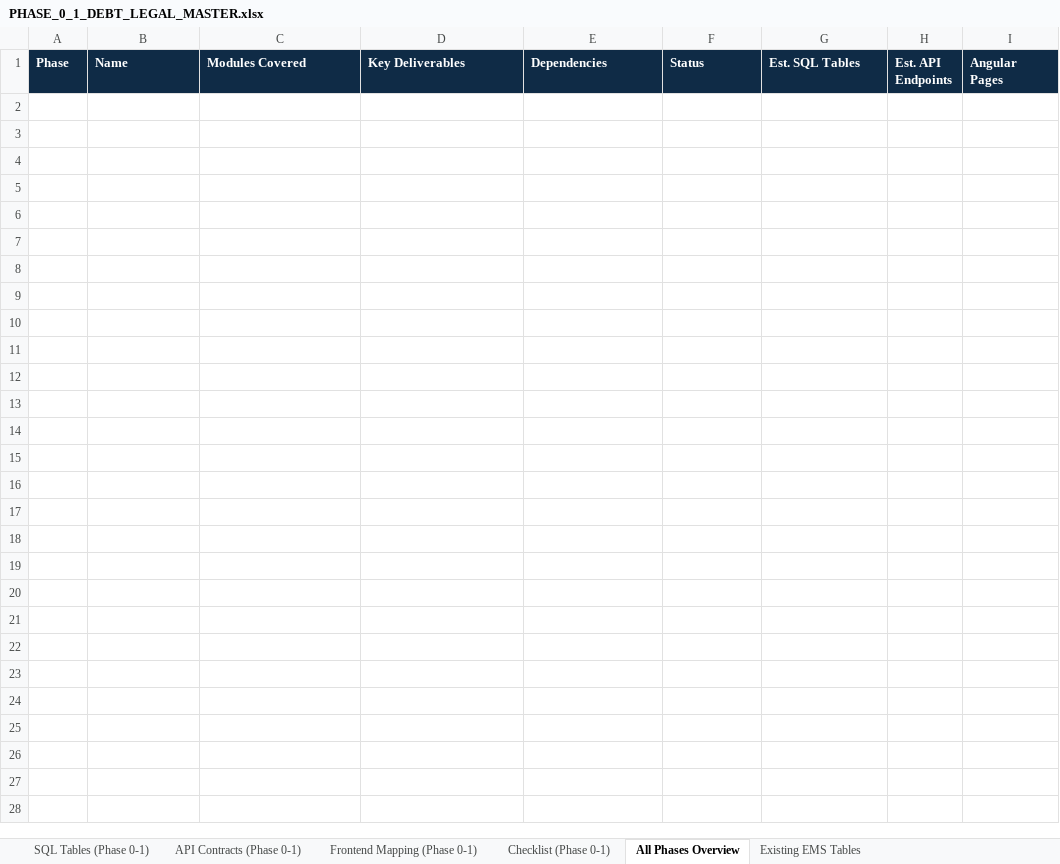
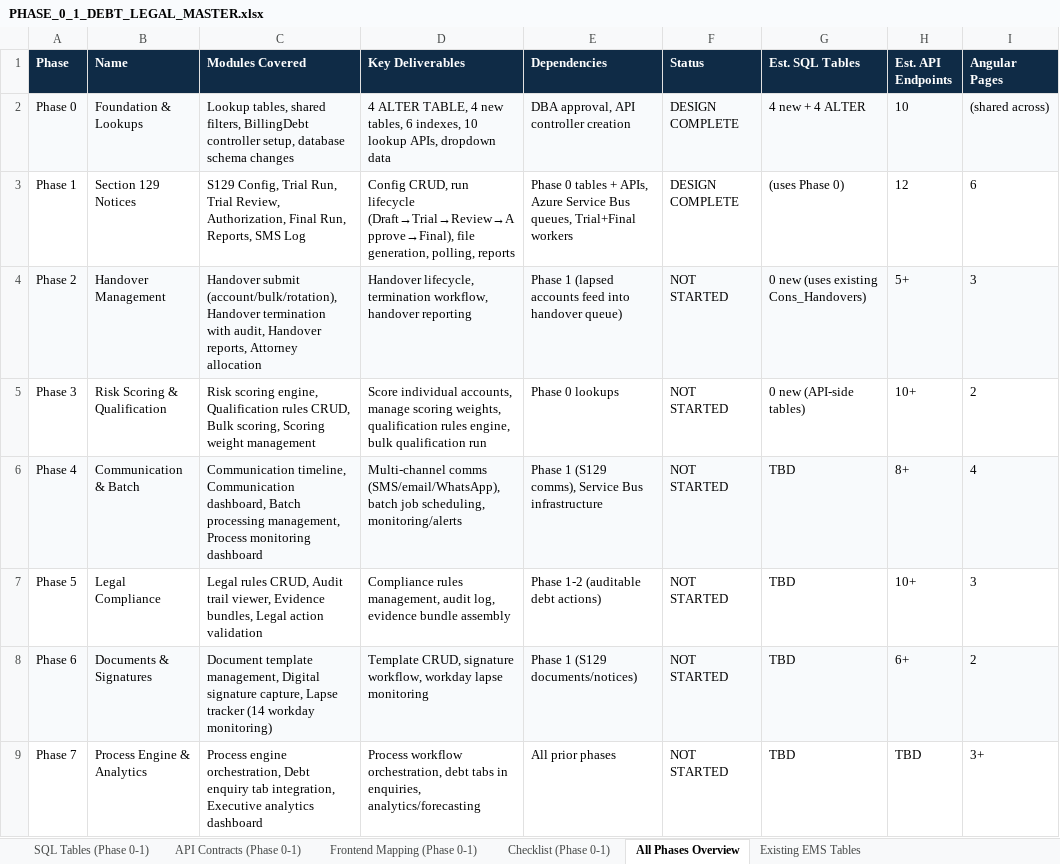
Before and after one commit to Ruaninzaloems/POS, an Excel workbook: debt-legal-phases/PHASE_0_1_DEBT_LEGAL_MASTER.xlsx, sheet All Phases Overview, drawn as a sheet; values as stored, in another font and other column widths than the file's, no borders; the diff names each change by its address in the sheet, - before the commit and + after, or states it on an @@ line.

```diff
--- a/debt-legal-phases/PHASE_0_1_DEBT_LEGAL_MASTER.xlsx (sheet All Phases Overview)
+++ b/debt-legal-phases/PHASE_0_1_DEBT_LEGAL_MASTER.xlsx (sheet All Phases Overview)
+row 2: Phase 0 | Foundation & Lookups | Lookup tables, shared filters, BillingDebt controller setup, database schema changes | 4 ALTER TABLE, 4 new tables, 6 indexes, 10 lookup APIs, dropdown data | DBA approval, API controller creation | DESIGN COMPLETE | 4 new + 4 ALTER | 10 | (shared across)
+row 3: Phase 1 | Section 129 Notices | S129 Config, Trial Run, Trial Review, Authorization, Final Run, Reports, SMS Log | Config CRUD, run lifecycle (Draft→Trial→Review→Approve→Final), file generation, polling, reports | Phase 0 tables + APIs, Azure Service Bus queues, Trial+Final workers | DESIGN COMPLETE | (uses Phase 0) | 12 | 6
+row 4: Phase 2 | Handover Management | Handover submit (account/bulk/rotation), Handover termination with audit, Handover reports, Attorney allocation | Handover lifecycle, termination workflow, handover reporting | Phase 1 (lapsed accounts feed into handover queue) | NOT STARTED | 0 new (uses existing Cons_Handovers) | 5+ | 3
+row 5: Phase 3 | Risk Scoring & Qualification | Risk scoring engine, Qualification rules CRUD, Bulk scoring, Scoring weight management | Score individual accounts, manage scoring weights, qualification rules engine, bulk qualification run | Phase 0 lookups | NOT STARTED | 0 new (API-side tables) | 10+ | 2
+row 6: Phase 4 | Communication & Batch | Communication timeline, Communication dashboard, Batch processing management, Process monitoring dashboard | Multi-channel comms (SMS/email/WhatsApp), batch job scheduling, monitoring/alerts | Phase 1 (S129 comms), Service Bus infrastructure | NOT STARTED | TBD | 8+ | 4
+row 7: Phase 5 | Legal Compliance | Legal rules CRUD, Audit trail viewer, Evidence bundles, Legal action validation | Compliance rules management, audit log, evidence bundle assembly | Phase 1-2 (auditable debt actions) | NOT STARTED | TBD | 10+ | 3
+row 8: Phase 6 | Documents & Signatures | Document template management, Digital signature capture, Lapse tracker (14 workday monitoring) | Template CRUD, signature workflow, workday lapse monitoring | Phase 1 (S129 documents/notices) | NOT STARTED | TBD | 6+ | 2
+row 9: Phase 7 | Process Engine & Analytics | Process engine orchestration, Debt enquiry tab integration, Executive analytics dashboard | Process workflow orchestration, debt tabs in enquiries, analytics/forecasting | All prior phases | NOT STARTED | TBD | TBD | 3+
```
Also changed, not shown: sheet SQL Tables (Phase 0-1), sheet API Contracts (Phase 0-1), sheet Checklist (Phase 0-1), sheet Existing EMS Tables, sheet Frontend Mapping (Phase 0-1), 1 other file.
